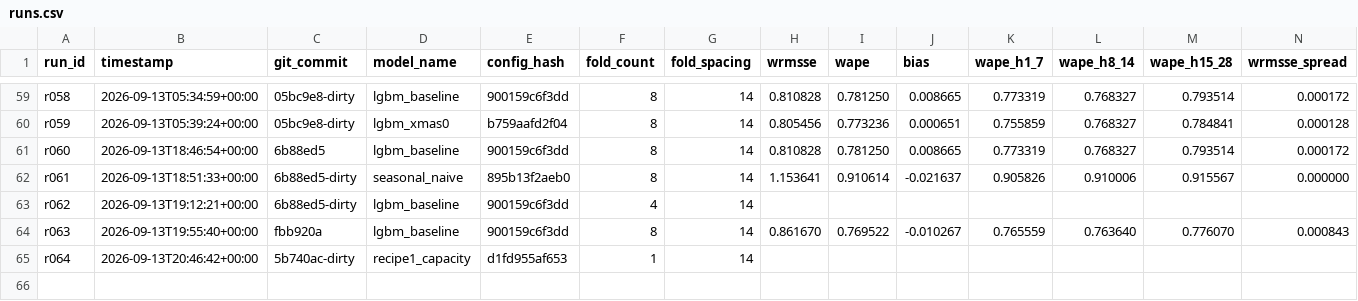
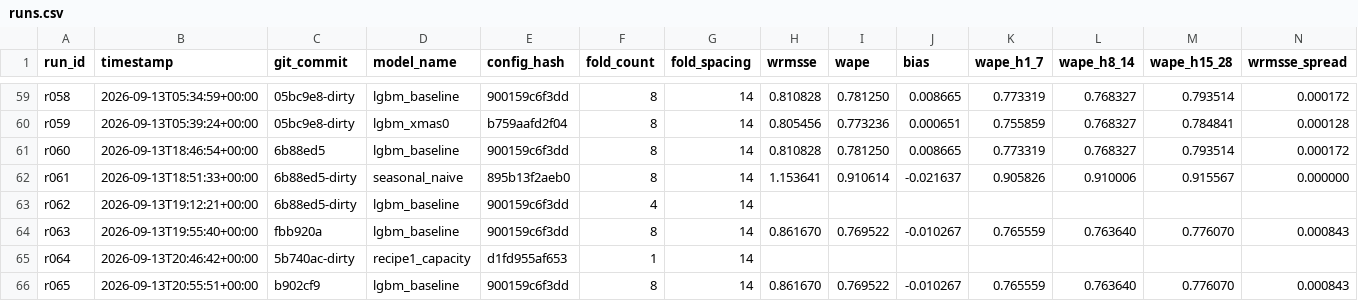
Before and after one commit to rslayer/kepler, a CSV file: runs/runs.csv, drawn as a sheet; only a part is shown, gaps mark what is left out; rows hold the shown columns only; the diff names each change by its address in the sheet, - before the commit and + after, or states it on an @@ line.

```diff
--- a/runs/runs.csv
+++ b/runs/runs.csv
+row 66: r065 | 2026-09-13T20:55:51+00:00 | b902cf9 | lgbm_baseline | 900159c6f3dd | 8 | 14 | 0.861670 | 0.769522 | -0.010267 | 0.765559 | 0.763640 | 0.776070 | 0.000843
```
Also changed, not shown: 3 other files.
